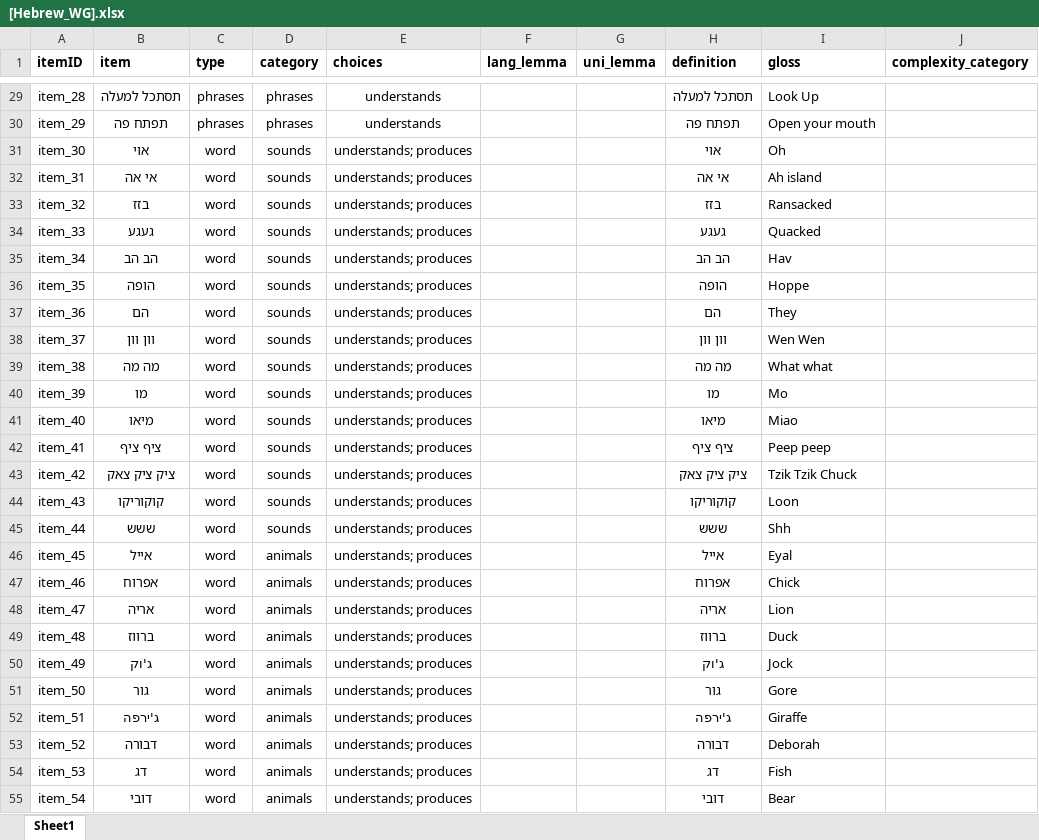
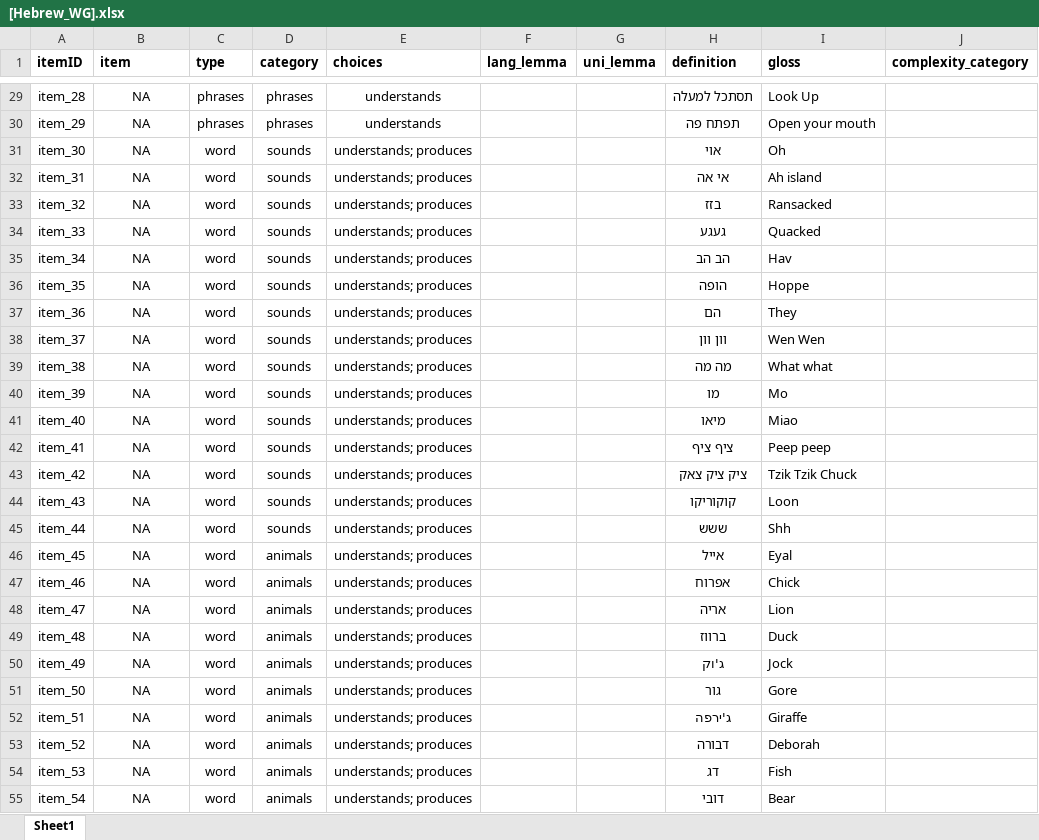
Before and after one commit to langcog/wordbank, an Excel workbook: raw_data/Hebrew_WG/[Hebrew_WG].xlsx, sheet Sheet1, drawn as a sheet; only a part is shown, gaps mark what is left out; values as stored, in another font and other column widths than the file's, no borders; the diff covers the shown part only; the diff names each change by its address in the sheet, - before the commit and + after, or states it on an @@ line.

Commit message:
fixed Hebrew WG items

```diff
--- a/raw_data/Hebrew_WG/[Hebrew_WG].xlsx (sheet Sheet1)
+++ b/raw_data/Hebrew_WG/[Hebrew_WG].xlsx (sheet Sheet1)
-B29 (item): תסתכל למעלה
+B29 (item): NA
-B30 (item): תפתח פה
+B30 (item): NA
-B31 (item): אוי
+B31 (item): NA
-B32 (item): אי אה
+B32 (item): NA
-B33 (item): בזז
+B33 (item): NA
-B34 (item): געגע
+B34 (item): NA
-B35 (item): הב הב
+B35 (item): NA
-B36 (item): הופה
+B36 (item): NA
-B37 (item): הם
+B37 (item): NA
-B38 (item): וון וון
+B38 (item): NA
-B39 (item): מה מה
+B39 (item): NA
-B40 (item): מו
+B40 (item): NA
-B41 (item): מיאו
+B41 (item): NA
-B42 (item): ציף ציף
+B42 (item): NA
-B43 (item): ציק ציק צאק
+B43 (item): NA
-B44 (item): קוקוריקו
+B44 (item): NA
-B45 (item): ששש
+B45 (item): NA
-B46 (item): אייל
+B46 (item): NA
-B47 (item): אפרוח
+B47 (item): NA
-B48 (item): אריה
+B48 (item): NA
-B49 (item): ברווז
+B49 (item): NA
-B50 (item): ג'וק
+B50 (item): NA
-B51 (item): גור
+B51 (item): NA
-B52 (item): ג'ירפה
+B52 (item): NA
-B53 (item): דבורה
+B53 (item): NA
-B54 (item): דג
+B54 (item): NA
-B55 (item): דובי
+B55 (item): NA
```
Also changed, not shown: 516 edited cells elsewhere in this sheet.
